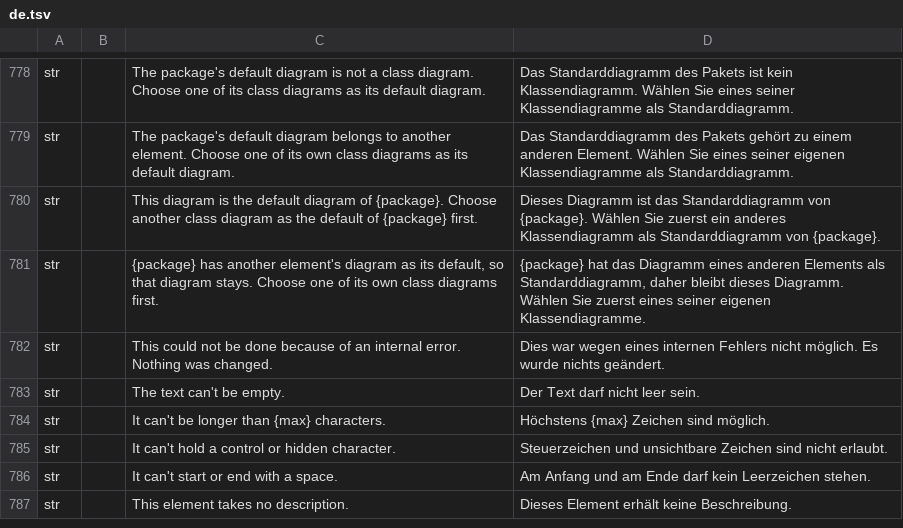
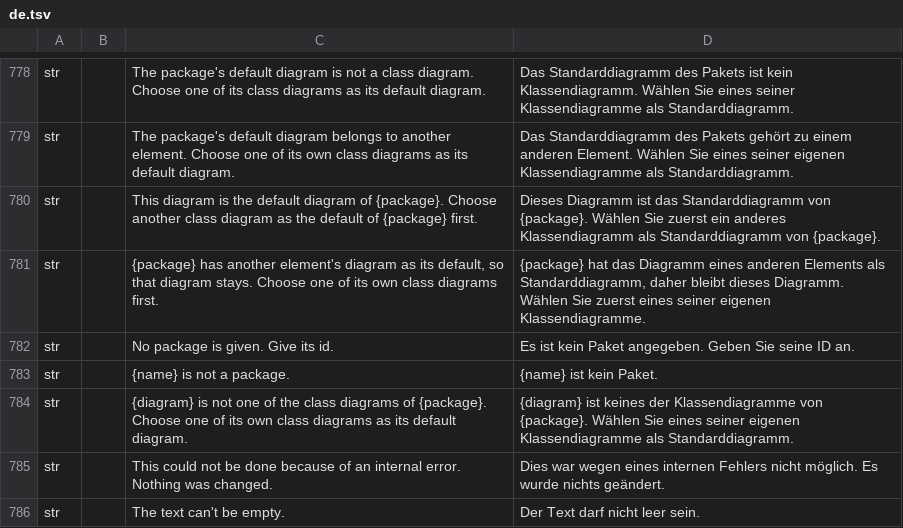
Before and after one commit to software-vision-ai/archforge, a TSV file: crates/ui-egui/src/i18n/de.tsv, drawn as a sheet; only a part is shown, gaps mark what is left out; the shorter side is filled out with more unchanged rows; the diff names each change by its address in the sheet, - before the commit and + after, or states it on an @@ line.

```diff
--- a/crates/ui-egui/src/i18n/de.tsv
+++ b/crates/ui-egui/src/i18n/de.tsv
+row 782: str |  | No package is given. Give its id. | Es ist kein Paket angegeben. Geben Sie seine ID an.
+row 783: str |  | {name} is not a package. | {name} ist kein Paket.
+row 784: str |  | {diagram} is not one of the class diagrams of {package}. Choose one of its own class diagrams as its default diagram. | {diagram} ist keines der Klassendiagramme von {package}. Wählen Sie eines seiner eigenen Klassendiagramme als Standarddiagramm.
```
Also changed, not shown: crates/ui-egui/src/i18n/en.tsv, crates/ui-egui/src/i18n/es.tsv, 17 other files.
